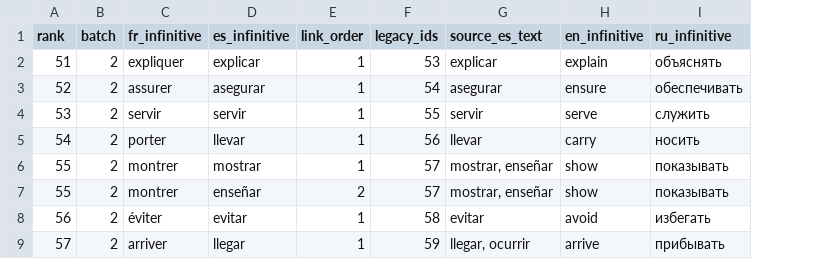
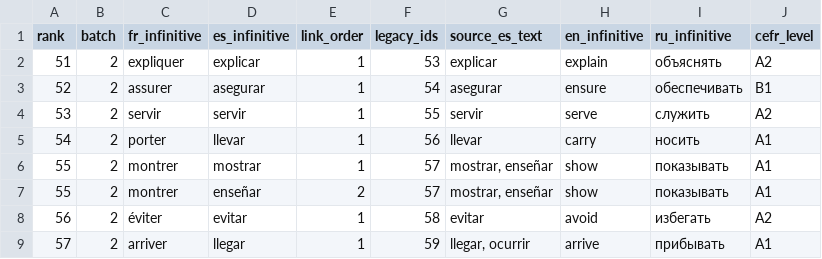
Before and after one commit to MendezSebastianP/VerbPractice, a CSV file: app/data/curated_conjugations/batches/batch_02_manifest.csv, drawn as a sheet; only a part is shown; the diff names each change by its address in the sheet, - before the commit and + after, or states it on an @@ line.

```diff
--- a/app/data/curated_conjugations/batches/batch_02_manifest.csv
+++ b/app/data/curated_conjugations/batches/batch_02_manifest.csv
+column J (cefr_level), rows 2-9: A2 | B1 | A2 | A1 | A1 | A1 | A2 | A1
```
Also changed, not shown: app/data/curated_conjugations/batches/batch_12_manifest.csv, app/data/curated_conjugations/batches/batch_17_manifest.csv, 35 other files.
